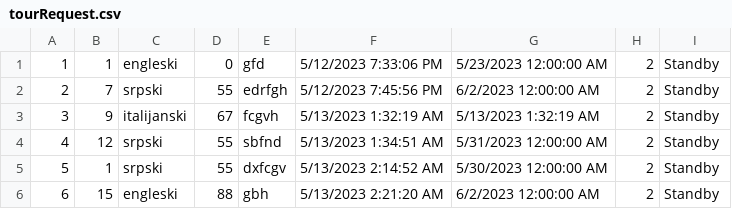
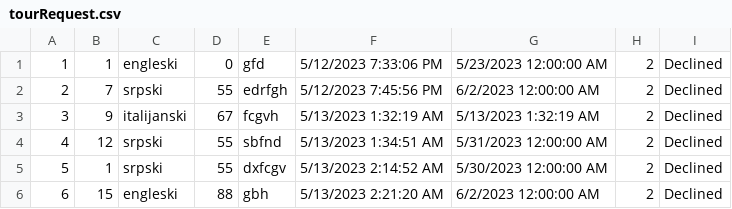
Before and after one commit to ayadjo/Grupa7_TimC, a CSV file: InitialProject/Resources/Data/tourRequest.csv, drawn as a sheet.

```diff
--- a/InitialProject/Resources/Data/tourRequest.csv
+++ b/InitialProject/Resources/Data/tourRequest.csv
@@ -1,6 +1,6 @@
-1|1|engleski|0|gfd|5/12/2023 7:33:06 PM|5/23/2023 12:00:00 AM|2|Standby
-2|7|srpski|55|edrfgh|5/12/2023 7:45:56 PM|6/2/2023 12:00:00 AM|2|Standby
-3|9|italijanski|67|fcgvh|5/13/2023 1:32:19 AM|5/13/2023 1:32:19 AM|2|Standby
-4|12|srpski|55|sbfnd|5/13/2023 1:34:51 AM|5/31/2023 12:00:00 AM|2|Standby
-5|1|srpski|55|dxfcgv|5/13/2023 2:14:52 AM|5/30/2023 12:00:00 AM|2|Standby
-6|15|engleski|88|gbh|5/13/2023 2:21:20 AM|6/2/2023 12:00:00 AM|2|Standby
+1|1|engleski|0|gfd|5/12/2023 7:33:06 PM|5/23/2023 12:00:00 AM|2|Declined
+2|7|srpski|55|edrfgh|5/12/2023 7:45:56 PM|6/2/2023 12:00:00 AM|2|Declined
+3|9|italijanski|67|fcgvh|5/13/2023 1:32:19 AM|5/13/2023 1:32:19 AM|2|Declined
+4|12|srpski|55|sbfnd|5/13/2023 1:34:51 AM|5/31/2023 12:00:00 AM|2|Declined
+5|1|srpski|55|dxfcgv|5/13/2023 2:14:52 AM|5/30/2023 12:00:00 AM|2|Declined
+6|15|engleski|88|gbh|5/13/2023 2:21:20 AM|6/2/2023 12:00:00 AM|2|Declined
```
Also changed, not shown: 3 other files.
